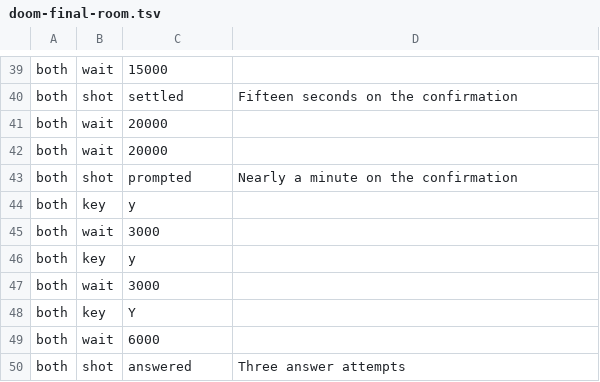
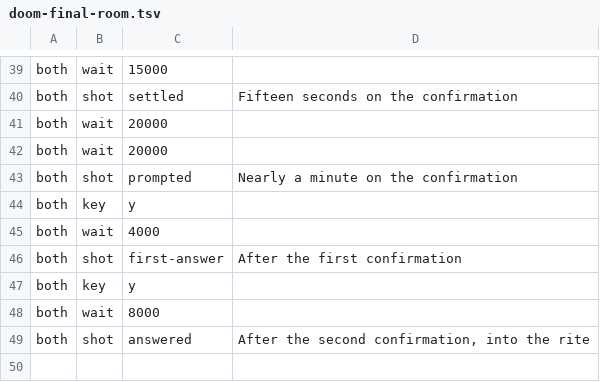
Before and after one commit to cleak/u5-engine, a TSV file: qa/paired/doom-final-room.tsv, drawn as a sheet; only a part is shown, gaps mark what is left out.

Commit message:
qa: answer the endgame confirmations one at a time, and the rite lines up
Sending three keys in a row put the two sides at different beats and I
read that as the engine skipping a rite message and its `He says:`
lead-in. It was not: with one key per confirmation and a shot after
each, the engine shows `He says:` and record 4 exactly where the stock
game does. The lead-in and the forty-tick pause were already
implemented; the engine was simply further along, because it does not
pace.

Withdrawn on cleak/u5-engine#10, where I had reported the lead-in as
absent.

What the aligned frames do show is smaller and real: the original echoes
the answer *on the record's own row* - `You reply: Yes` - where the
engine puts `Yes` on the next line. §5.1 says the echo is "the literal
`Yes` or `No` followed by a blank line" and the record's `You reply: `
ends with a space, so `commands.md §5.3` keeps it on that row.

I tried committing the echo onto the prompt row with the same helper the
conversation keyword loop uses and could not get it to land in the
direct-call path the unit tests use, so it is reverted rather than half
applied. The literal itself is already correct.

```diff
--- a/qa/paired/doom-final-room.tsv
+++ b/qa/paired/doom-final-room.tsv
@@ -44,7 +44,6 @@ both	shot	prompted	Nearly a minute on the confirmation
 both	key	y
-both	wait	3000
+both	wait	4000
+both	shot	first-answer	After the first confirmation
 both	key	y
-both	wait	3000
-both	key	Y
-both	wait	6000
-both	shot	answered	Three answer attempts
+both	wait	8000
+both	shot	answered	After the second confirmation, into the rite
```
